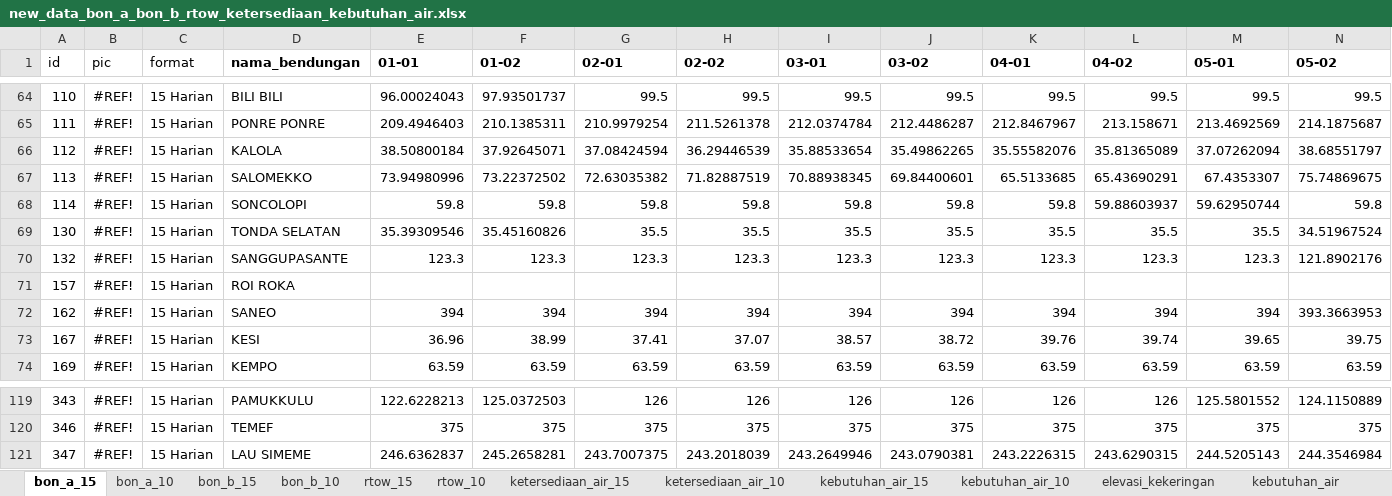
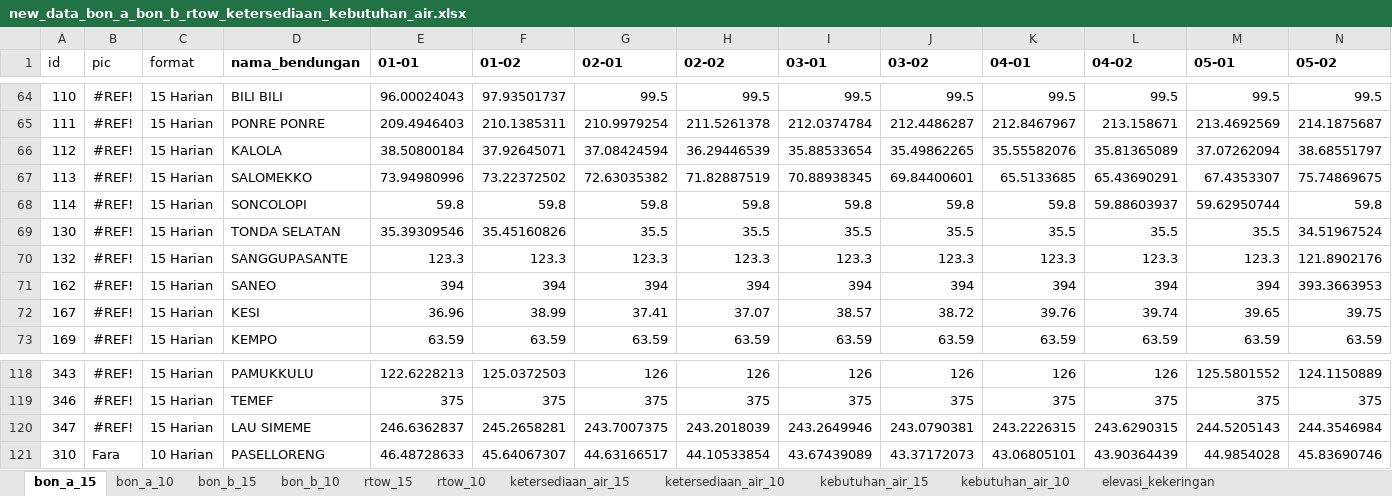
Before and after one commit to faradilahade/machine-learning-tma-pmb-2026, an Excel workbook: data_bon/new_data_bon_a_bon_b_rtow_ketersediaan_kebutuhan_air.xlsx, sheet bon_a_15, drawn as a sheet; only a part is shown, gaps mark what is left out; values as stored, in another font and other column widths than the file's, no borders; removed rows and columns are numbered as before the commit, all else as after; rows hold the shown columns only; the diff names each change by its address in the sheet, - before the commit and + after, or states it on an @@ line.

```diff
--- a/data_bon/new_data_bon_a_bon_b_rtow_ketersediaan_kebutuhan_air.xlsx (sheet bon_a_15)
+++ b/data_bon/new_data_bon_a_bon_b_rtow_ketersediaan_kebutuhan_air.xlsx (sheet bon_a_15)
-sheet tab: kebutuhan_air
-row 71: 157 | #REF! | 15 Harian | ROI ROKA
+row 121: 310 | Fara | 10 Harian | PASELLORENG | 46.48728633 | 45.64067307 | 44.63166517 | 44.10533854 | 43.67439089 | 43.37172073 | 43.06805101 | 43.90364439 | 44.9854028 | 45.83690746
```
Also changed, not shown: sheet ketersediaan_air_10, sheet bon_a_10, sheet kebutuhan_air_10, sheet bon_b_15, sheet rtow_10, sheet kebutuhan_air_15, 4 more sheets, formulas that keep their value, data/processed/rekap_qc.xlsx, output/prediksi/evaluasi_metode.xlsx, 36 other files.
